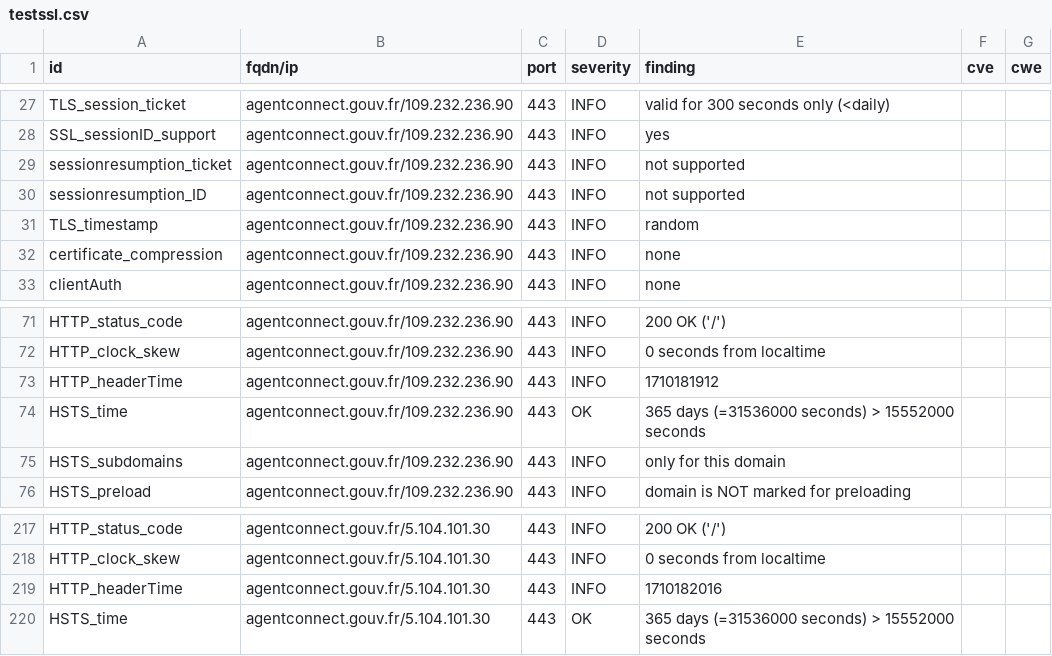
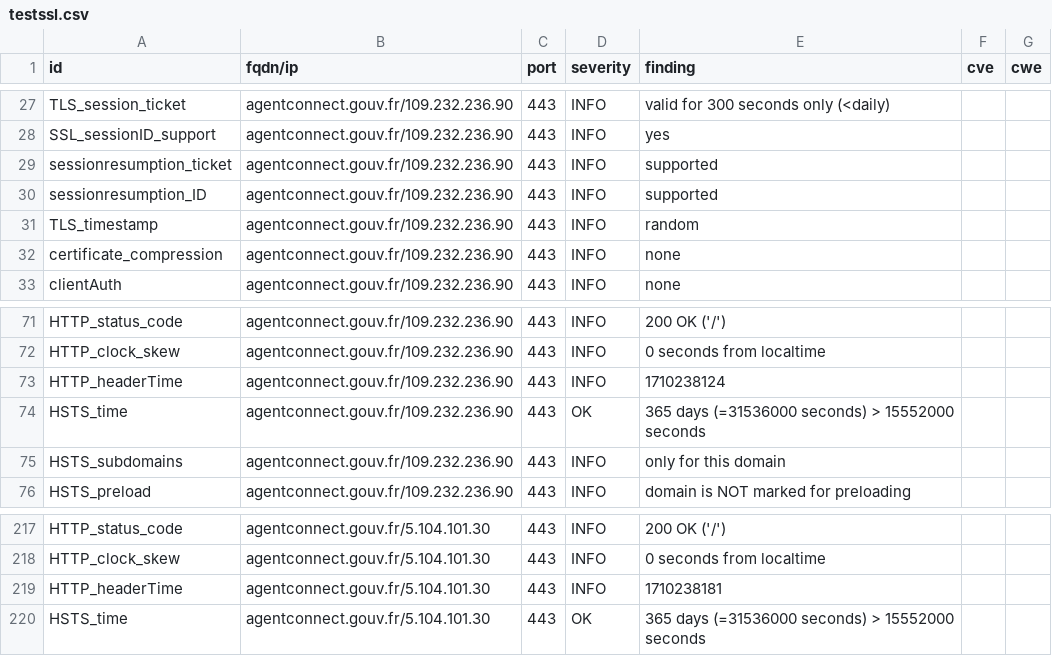
Before and after one commit to GKO-org/dashlordPrd1, a CSV file: results/aHR0cHM6Ly9hZ2VudGNvbm5lY3QuZ291di5mcg==/testssl.csv, drawn as a sheet; only a part is shown, gaps mark what is left out.

```diff
--- a/results/aHR0cHM6Ly9hZ2VudGNvbm5lY3QuZ291di5mcg==/testssl.csv
+++ b/results/aHR0cHM6Ly9hZ2VudGNvbm5lY3QuZ291di5mcg==/testssl.csv
@@ -28,4 +28,4 @@
 "SSL_sessionID_support","agentconnect.gouv.fr/109.232.236.90","443","INFO","yes","",""
-"sessionresumption_ticket","agentconnect.gouv.fr/109.232.236.90","443","INFO","not supported","",""
-"sessionresumption_ID","agentconnect.gouv.fr/109.232.236.90","443","INFO","not supported","",""
+"sessionresumption_ticket","agentconnect.gouv.fr/109.232.236.90","443","INFO","supported","",""
+"sessionresumption_ID","agentconnect.gouv.fr/109.232.236.90","443","INFO","supported","",""
 "TLS_timestamp","agentconnect.gouv.fr/109.232.236.90","443","INFO","random","",""
@@ -72,3 +72,3 @@
 "HTTP_clock_skew","agentconnect.gouv.fr/109.232.236.90","443","INFO","0 seconds from localtime","",""
-"HTTP_headerTime","agentconnect.gouv.fr/109.232.236.90","443","INFO","1710181912","",""
+"HTTP_headerTime","agentconnect.gouv.fr/109.232.236.90","443","INFO","1710238124","",""
 "HSTS_time","agentconnect.gouv.fr/109.232.236.90","443","OK","365 days (=31536000 seconds) > 15552000 seconds","",""
@@ -218,3 +218,3 @@
 "HTTP_clock_skew","agentconnect.gouv.fr/5.104.101.30","443","INFO","0 seconds from localtime","",""
-"HTTP_headerTime","agentconnect.gouv.fr/5.104.101.30","443","INFO","1710182016","",""
+"HTTP_headerTime","agentconnect.gouv.fr/5.104.101.30","443","INFO","1710238181","",""
 "HSTS_time","agentconnect.gouv.fr/5.104.101.30","443","OK","365 days (=31536000 seconds) > 15552000 seconds","",""
```
Also changed, not shown: 8 other files.
